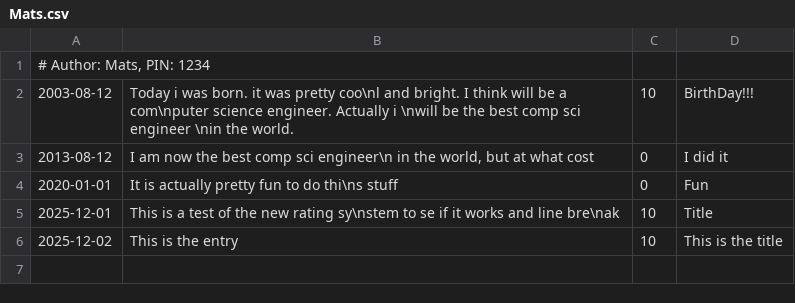
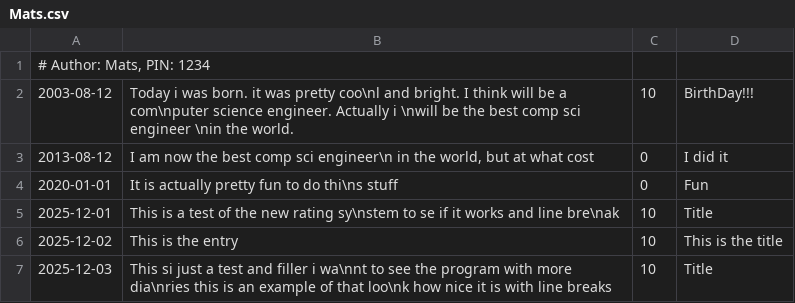
Before and after one commit to NTNU-IDI/mappe-2025-MatsVestvik, a CSV file: src/main/resources/entries/Mats.csv, drawn as a sheet.

Commit message:
added title to the wiev my days menu

```diff
--- a/src/main/resources/entries/Mats.csv
+++ b/src/main/resources/entries/Mats.csv
@@ -6 +6,2 @@
 2025-12-02|This is the entry|10|This is the title
+2025-12-03|This si just a test and filler i wa\nnt to see the program with more dia\nries this is an example of that loo\nk how nice it is with line breaks|10|Title
```
Also changed, not shown: target/classes/entries/Mats.csv, 4 other files.
